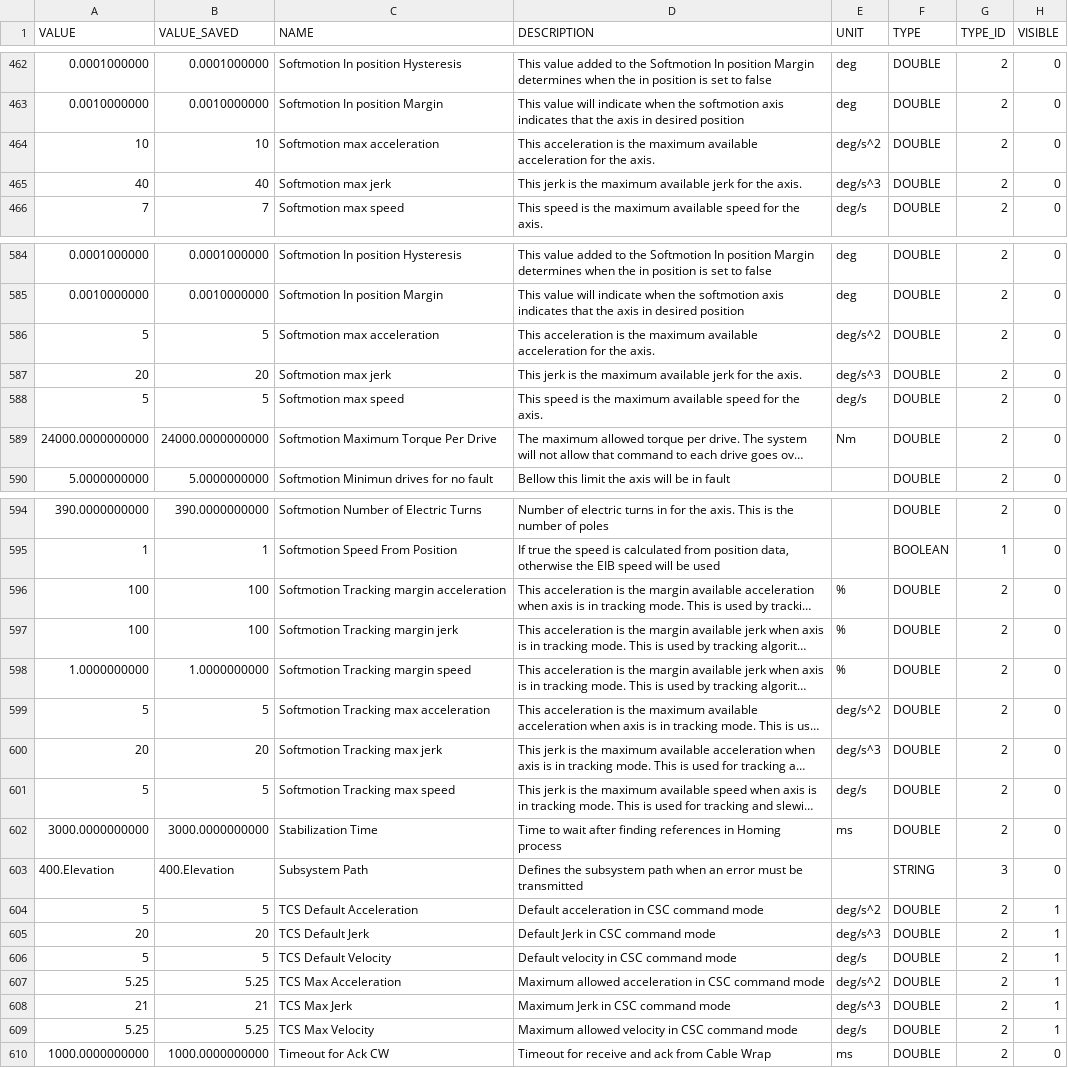
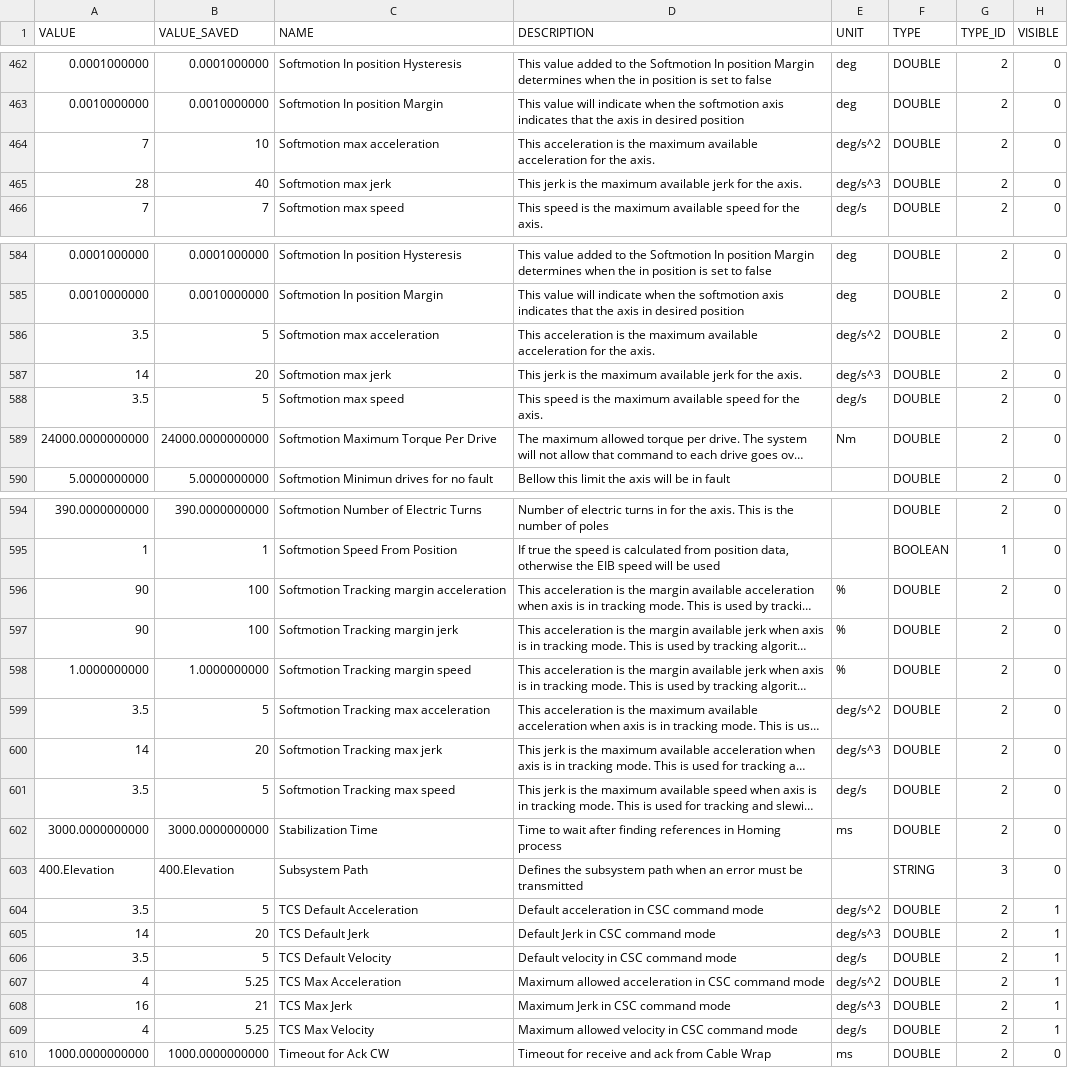
Before and after one commit to lsst-ts/ts_llconfig_mtcs, a CSV file: MTMount/Settings.csv, drawn as a sheet; only a part is shown, gaps mark what is left out; long unchanged cells end in …; the diff covers the shown part only; the diff names each change by its address in the sheet, - before the commit and + after, or states it on an @@ line.

Commit message:
Files committed automatically by /home/lsst/LSST/mariadb-docker/settingsBackupCommit.sh script.

```diff
--- a/MTMount/Settings.csv
+++ b/MTMount/Settings.csv
-A464 (VALUE): 10
+A464 (VALUE): 7
-A465 (VALUE): 40
+A465 (VALUE): 28
-A586 (VALUE): 5
+A586 (VALUE): 3.5
-A587 (VALUE): 20
+A587 (VALUE): 14
-A588 (VALUE): 5
+A588 (VALUE): 3.5
-A596:A597 (VALUE): 100
+A596:A597 (VALUE): 90
-A599 (VALUE): 5
+A599 (VALUE): 3.5
-A600 (VALUE): 20
+A600 (VALUE): 14
-A601 (VALUE): 5
+A601 (VALUE): 3.5
-A604 (VALUE): 5
+A604 (VALUE): 3.5
-A605 (VALUE): 20
+A605 (VALUE): 14
-A606 (VALUE): 5
+A606 (VALUE): 3.5
-A607 (VALUE): 5.25
+A607 (VALUE): 4
-A608 (VALUE): 21
+A608 (VALUE): 16
-A609 (VALUE): 5.25
+A609 (VALUE): 4
```
Also changed, not shown: 10 edited cells elsewhere in this file.
